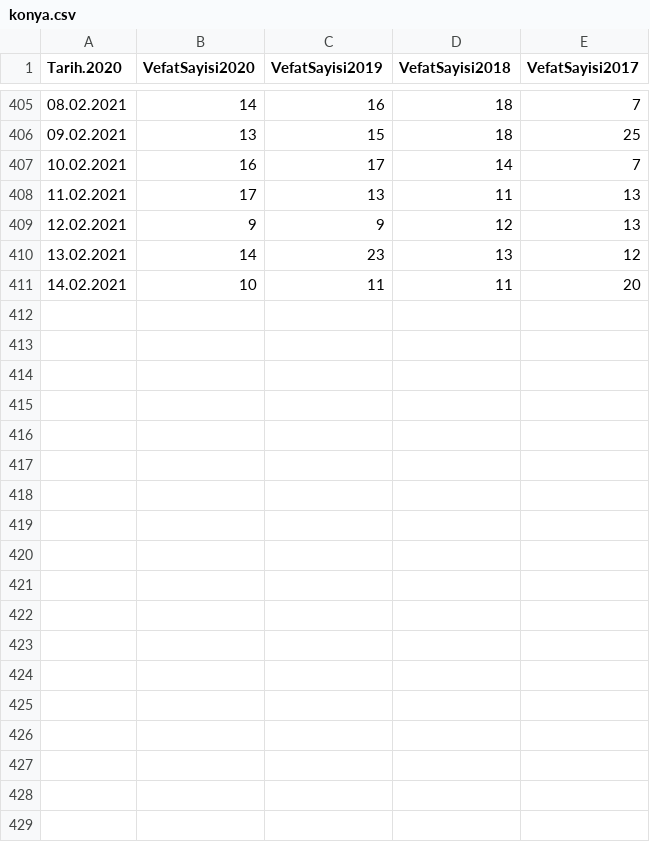
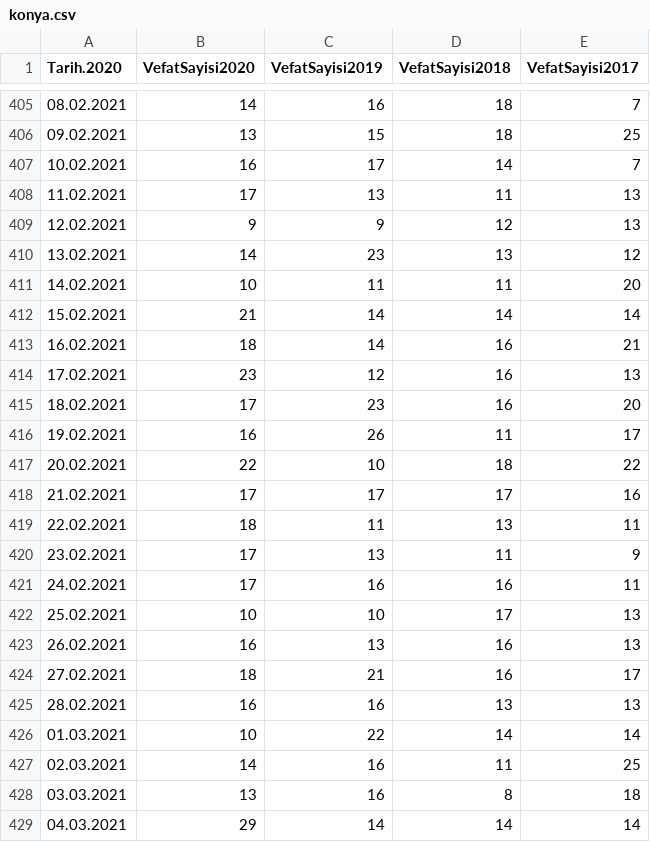
Before and after one commit to kuzdogan/edevlet-mezarlik-verileri, a CSV file: csv/konya.csv, drawn as a sheet; only a part is shown, gaps mark what is left out.

Commit message:
Add Konya, fix Malatya

```diff
--- a/csv/konya.csv
+++ b/csv/konya.csv
@@ -411 +411,19 @@ Tarih.2020,VefatSayisi2020,VefatSayisi2019,VefatSayisi2018,VefatSayisi2017
 14.02.2021,10,11,11,20
+15.02.2021,21,14,14,14
+16.02.2021,18,14,16,21
+17.02.2021,23,12,16,13
+18.02.2021,17,23,16,20
+19.02.2021,16,26,11,17
+20.02.2021,22,10,18,22
+21.02.2021,17,17,17,16
+22.02.2021,18,11,13,11
+23.02.2021,17,13,11,9
+24.02.2021,17,16,16,11
+25.02.2021,10,10,17,13
+26.02.2021,16,13,16,13
+27.02.2021,18,21,16,17
+28.02.2021,16,16,13,13
+01.03.2021,10,22,14,14
+02.03.2021,14,16,11,25
+03.03.2021,13,16,8,18
+04.03.2021,29,14,14,14
```
Also changed, not shown: csv/malatya.csv.
